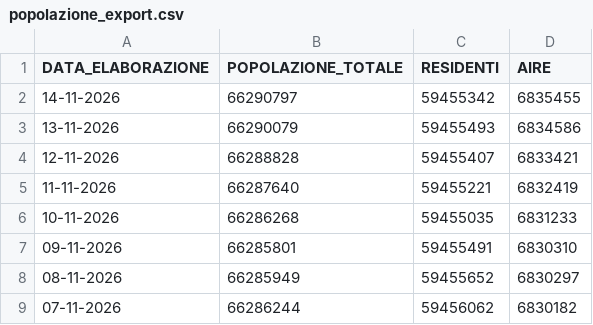
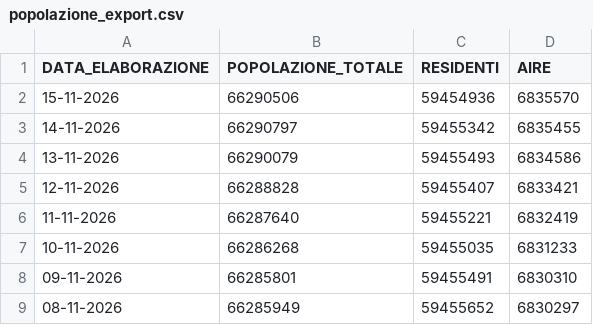
Before and after one commit to italia/anpr-opendata, a CSV file: data/popolazione_export.csv, drawn as a sheet; only a part is shown; the shorter side is filled out with more unchanged rows.

Commit message:
Update data 15-11-2026 07:24:18.021

```diff
--- a/data/popolazione_export.csv
+++ b/data/popolazione_export.csv
@@ -1,2 +1,3 @@
 DATA_ELABORAZIONE,POPOLAZIONE_TOTALE,RESIDENTI,AIRE
+15-11-2026,66290506,59454936,6835570
 14-11-2026,66290797,59455342,6835455
```
